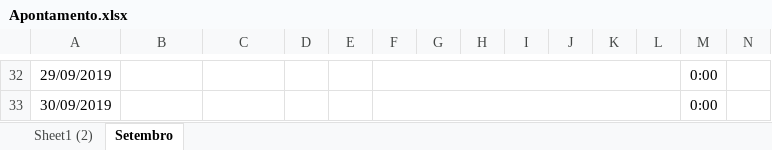
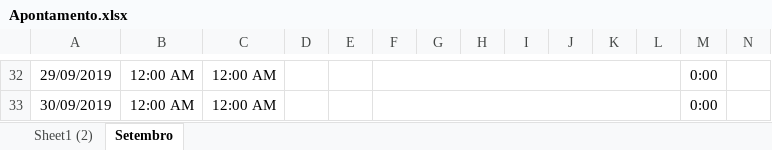
Before and after one commit to edneyreis999/projectgreen, an Excel workbook: Apontamento.xlsx, sheet Setembro, drawn as a sheet; only a part is shown, gaps mark what is left out; values as stored, in another font and other column widths than the file's, no borders; the diff covers the shown part only; the diff names each change by its address in the sheet, - before the commit and + after, or states it on an @@ line.

```diff
--- a/Apontamento.xlsx (sheet Setembro)
+++ b/Apontamento.xlsx (sheet Setembro)
-B32:B33: (empty)
+B32:B33: 12:00 AM
-C32:C33: (empty)
+C32:C33: 12:00 AM
```
Also changed, not shown: 59 edited cells elsewhere in this sheet, 9 other files.
